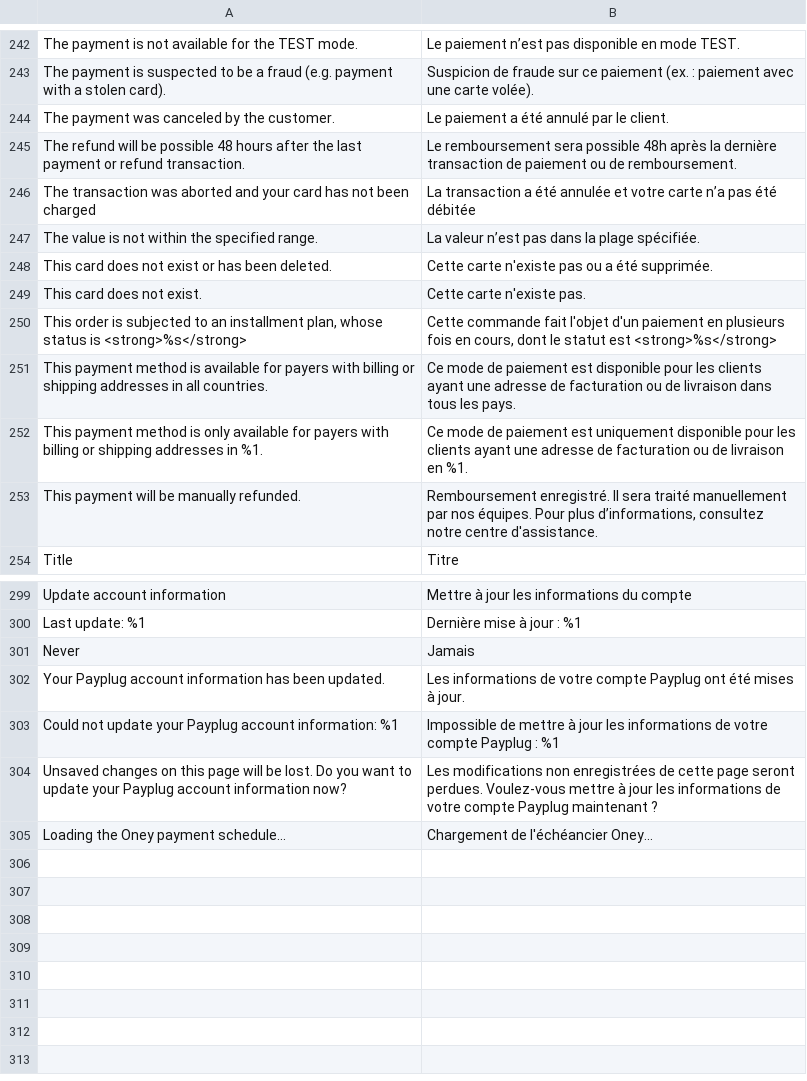
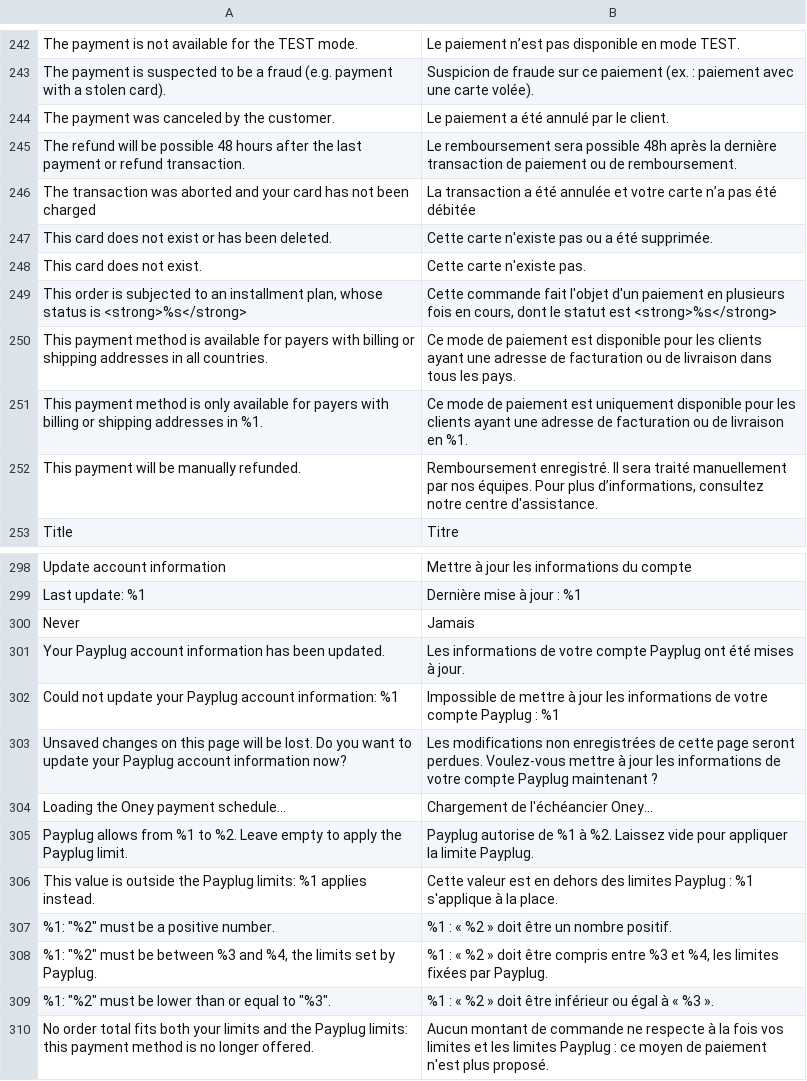
Before and after one commit to payplug/payplug-magento2, a CSV file: i18n/fr_FR.csv, drawn as a sheet; only a part is shown, gaps mark what is left out.

Commit message:
MAG-773: Refactor min/max amount validation and limits

```diff
--- a/i18n/fr_FR.csv
+++ b/i18n/fr_FR.csv
@@ -246,3 +246,2 @@
 "The transaction was aborted and your card has not been charged","La transaction a été annulée et votre carte n’a pas été débitée"
-"The value is not within the specified range.","La valeur n’est pas dans la plage spécifiée."
 "This card does not exist or has been deleted.","Cette carte n'existe pas ou a été supprimée."
@@ -305 +304,7 @@
 "Loading the Oney payment schedule...","Chargement de l'échéancier Oney..."
+"Payplug allows from %1 to %2. Leave empty to apply the Payplug limit.","Payplug autorise de %1 à %2. Laissez vide pour appliquer la limite Payplug."
+"This value is outside the Payplug limits: %1 applies instead.","Cette valeur est en dehors des limites Payplug : %1 s'applique à la place."
+"%1: ""%2"" must be a positive number.","%1 : « %2 » doit être un nombre positif."
+"%1: ""%2"" must be between %3 and %4, the limits set by Payplug.","%1 : « %2 » doit être compris entre %3 et %4, les limites fixées par Payplug."
+"%1: ""%2"" must be lower than or equal to ""%3"".","%1 : « %2 » doit être inférieur ou égal à « %3 »."
+"No order total fits both your limits and the Payplug limits: this payment method is no longer offered.","Aucun montant de commande ne respecte à la fois vos limites et les limites Payplug : ce moyen de paiement n'est plus proposé."
```
Also changed, not shown: i18n/en_US.csv, i18n/es_ES.csv, 22 other files.
